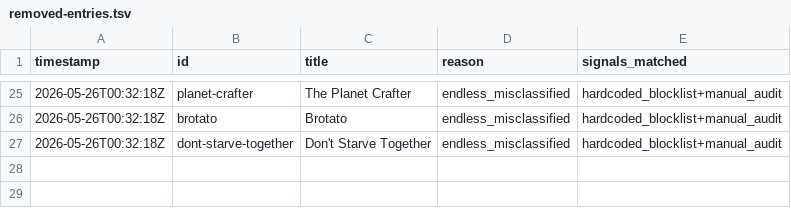
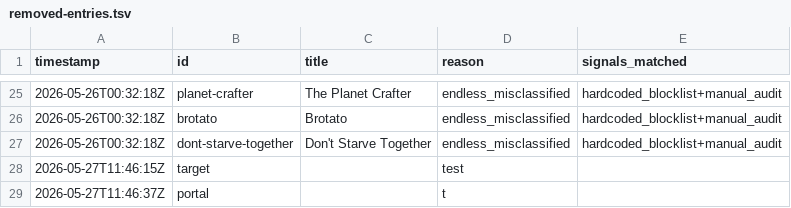
Before and after one commit to LoyEgor/pc-coop-games, a TSV file: .claude/skills/coop-hunter/state/removed-entries.tsv, drawn as a sheet; only a part is shown, gaps mark what is left out; the diff names each change by its address in the sheet, - before the commit and + after, or states it on an @@ line.

Commit message:
Docs actualized + dead files / log bloat removed
Documentation:
- CLAUDE.md + both SKILL.md: execution model corrected from /goal to headless
  bursts (claude -p per burst); /goal references that remain are historical.
- CLAUDE.md §7: column list fixed (13 English columns, no "reviews" column;
  was a stale 14-column Russian list).

Removed (active-project hygiene — no "keep just in case"):
- taxonomy-audit.md (one-time decision record, read by nothing).
- state/summary.md + the SKILL.md instruction that regenerated it (the launcher
  already prints a final summary; tsv logs are the audit trail).

Log bloat fixed:
- Launchers now truncate the transcript at the start of each run (the old
  tee -a accumulated across runs to ~70 MB) + cap it at 20 MB mid-run.

Also includes parallel mobile-UI work (index.html, styles.css) and a coop-hunter
run's removed-entries.tsv.

```diff
--- a/.claude/skills/coop-hunter/state/removed-entries.tsv
+++ b/.claude/skills/coop-hunter/state/removed-entries.tsv
+row 28: 2026-05-27T11:46:15Z | target |  | test
+row 29: 2026-05-27T11:46:37Z | portal |  | t
```
Also changed, not shown: 10 other files.
